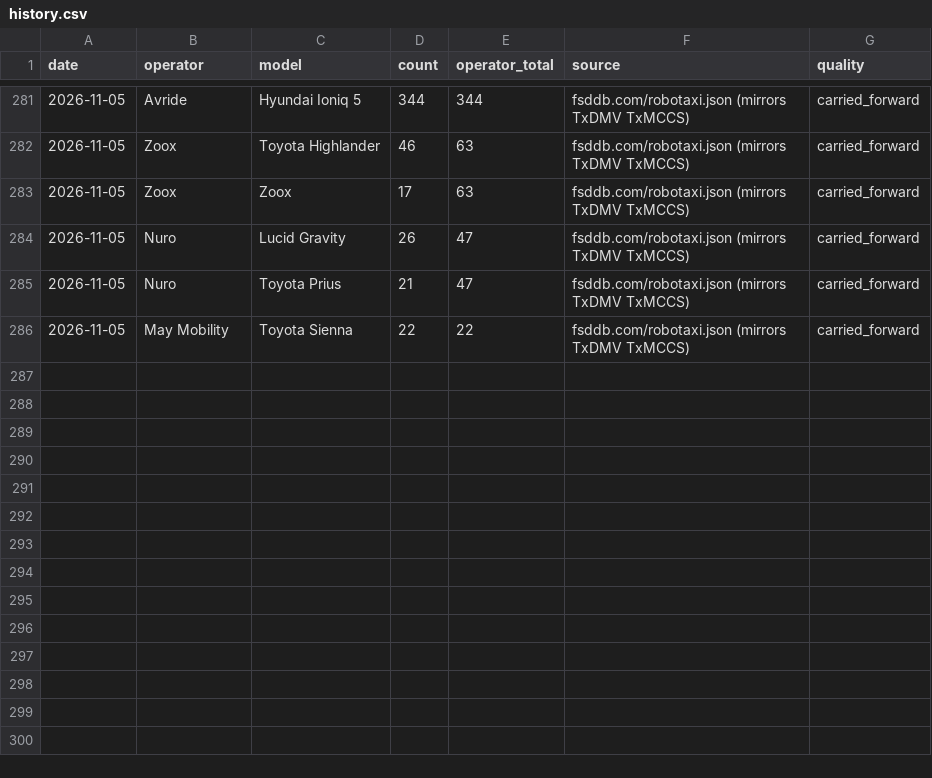
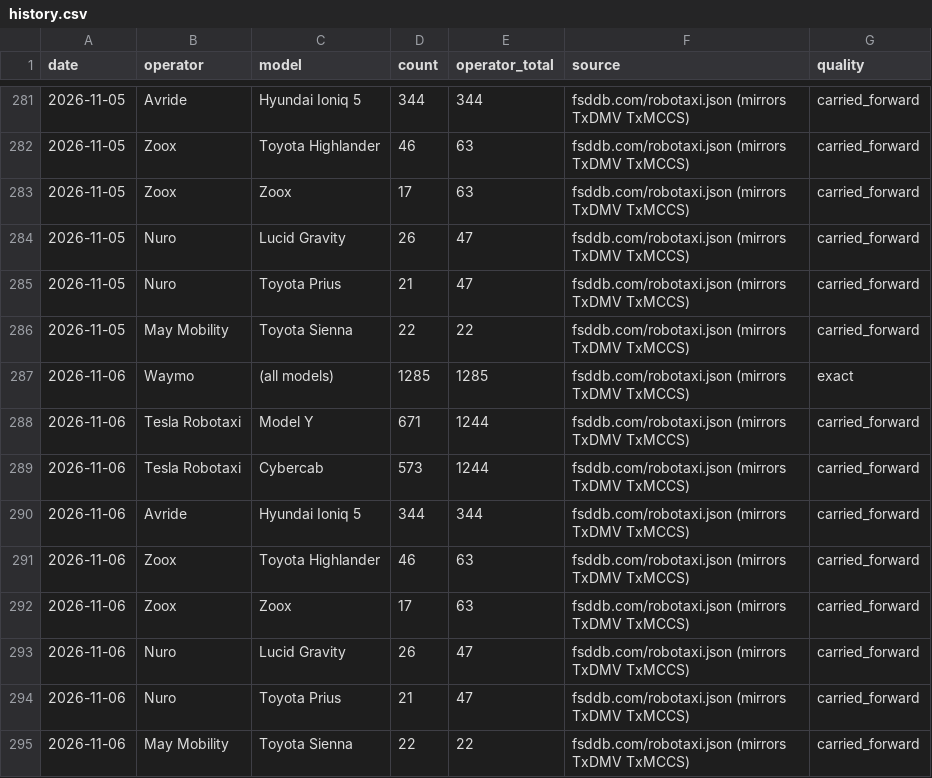
Before and after one commit to matthewsvm/cybercab-dashboard, a CSV file: data/history.csv, drawn as a sheet; only a part is shown, gaps mark what is left out; the diff names each change by its address in the sheet, - before the commit and + after, or states it on an @@ line.

```diff
--- a/data/history.csv
+++ b/data/history.csv
+row 287: 2026-11-06 | Waymo | (all models) | 1285 | 1285 | fsddb.com/robotaxi.json (mirrors TxDMV TxMCCS) | exact
+row 288: 2026-11-06 | Tesla Robotaxi | Model Y | 671 | 1244 | fsddb.com/robotaxi.json (mirrors TxDMV TxMCCS) | carried_forward
+row 289: 2026-11-06 | Tesla Robotaxi | Cybercab | 573 | 1244 | fsddb.com/robotaxi.json (mirrors TxDMV TxMCCS) | carried_forward
+row 290: 2026-11-06 | Avride | Hyundai Ioniq 5 | 344 | 344 | fsddb.com/robotaxi.json (mirrors TxDMV TxMCCS) | carried_forward
+row 291: 2026-11-06 | Zoox | Toyota Highlander | 46 | 63 | fsddb.com/robotaxi.json (mirrors TxDMV TxMCCS) | carried_forward
+row 292: 2026-11-06 | Zoox | Zoox | 17 | 63 | fsddb.com/robotaxi.json (mirrors TxDMV TxMCCS) | carried_forward
+row 293: 2026-11-06 | Nuro | Lucid Gravity | 26 | 47 | fsddb.com/robotaxi.json (mirrors TxDMV TxMCCS) | carried_forward
+row 294: 2026-11-06 | Nuro | Toyota Prius | 21 | 47 | fsddb.com/robotaxi.json (mirrors TxDMV TxMCCS) | carried_forward
+row 295: 2026-11-06 | May Mobility | Toyota Sienna | 22 | 22 | fsddb.com/robotaxi.json (mirrors TxDMV TxMCCS) | carried_forward
```
